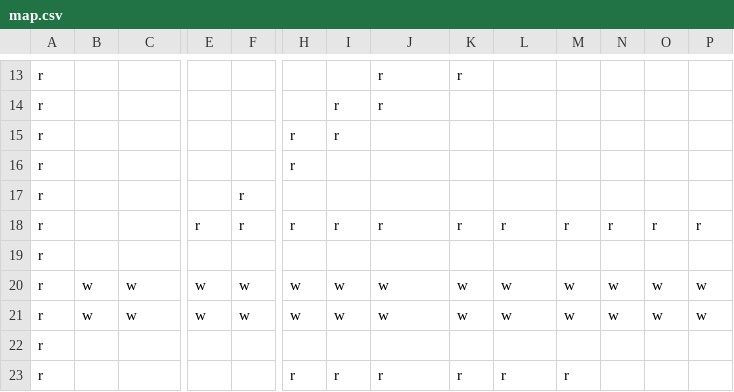
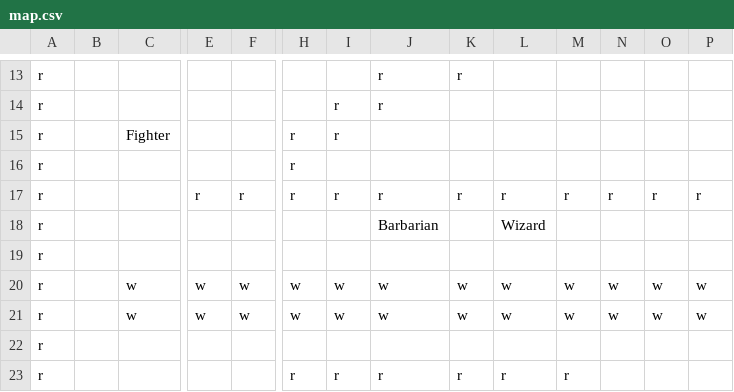
Before and after one commit to MisterVan/DnD-Project, a CSV file: Project/World/map.csv, drawn as a sheet; only a part is shown, gaps mark what is left out; the diff covers the shown part only; the diff names each change by its address in the sheet, - before the commit and + after, or states it on an @@ line.

```diff
--- a/Project/World/map.csv
+++ b/Project/World/map.csv
-C15: (empty)
+C15: Fighter
-E17: (empty)
+E17: r
-H17: (empty)
+H17: r
-I17: (empty)
+I17: r
-J17: (empty)
+J17: r
-K17: (empty)
+K17: r
-L17: (empty)
+L17: r
-M17: (empty)
+M17: r
-N17: (empty)
+N17: r
-O17: (empty)
+O17: r
-P17: (empty)
+P17: r
-E18: r
+E18: (empty)
-F18: r
+F18: (empty)
-H18: r
+H18: (empty)
-I18: r
+I18: (empty)
-J18: r
+J18: Barbarian
-K18: r
+K18: (empty)
-L18: r
+L18: Wizard
-M18: r
+M18: (empty)
-N18: r
+N18: (empty)
-O18: r
+O18: (empty)
-P18: r
+P18: (empty)
-B20:B21: w
+B20:B21: (empty)
```
Also changed, not shown: 1 edited cell elsewhere in this file, 23 other files.
